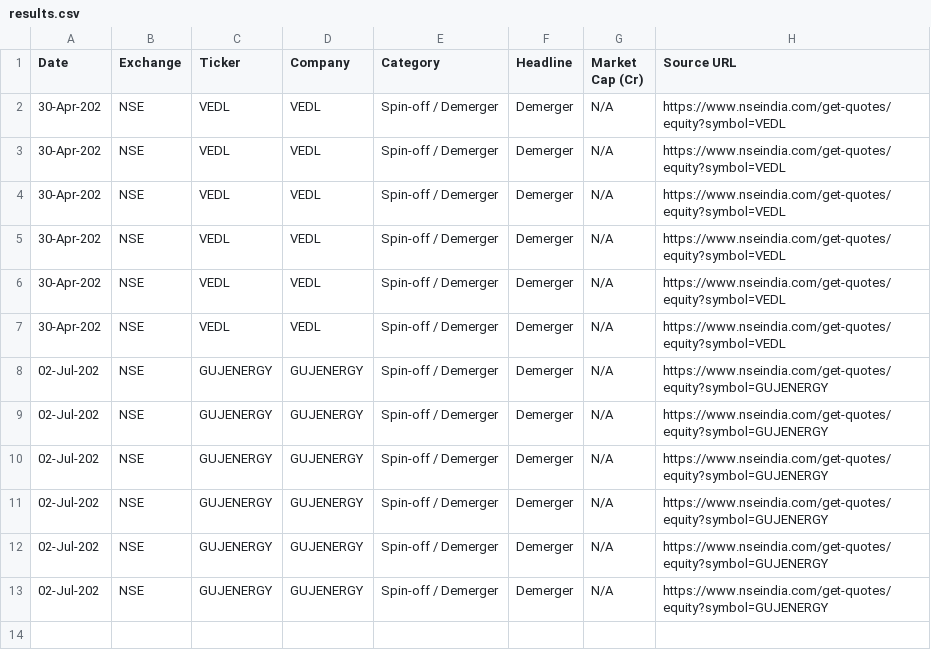
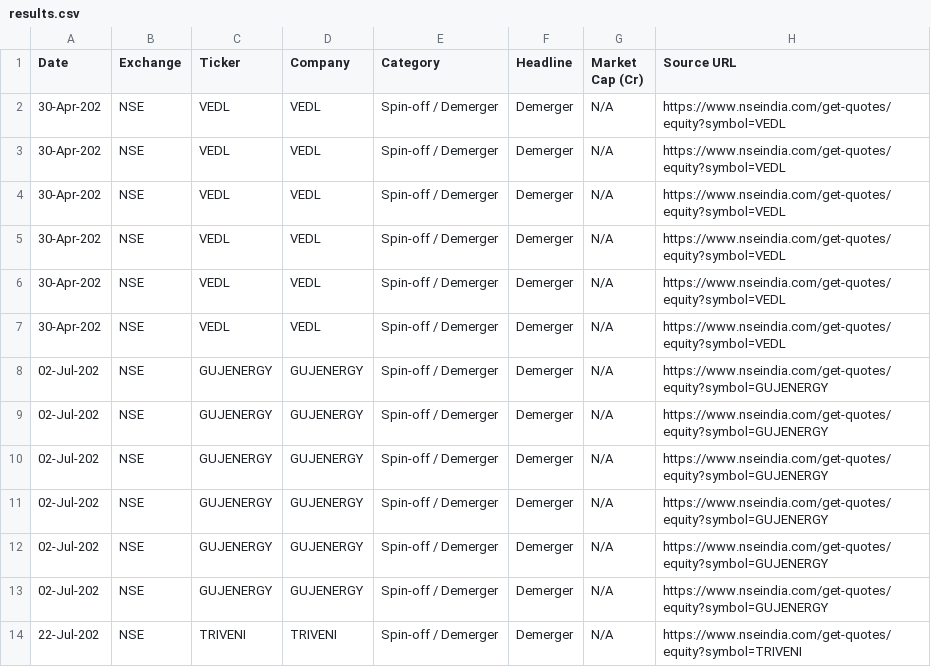
Before and after one commit to isgulati95-code/special-situations-tracker, a CSV file: results.csv, drawn as a sheet.

Commit message:
scan: 2026-07-22

```diff
--- a/results.csv
+++ b/results.csv
@@ -13 +13,2 @@ Date,Exchange,Ticker,Company,Category,Headline,Market Cap (Cr),Source URL
 02-Jul-202,NSE,GUJENERGY,GUJENERGY,Spin-off / Demerger,Demerger,N/A,https://www.nseindia.com/get-quotes/equity?symbol=GUJENERGY
+22-Jul-202,NSE,TRIVENI,TRIVENI,Spin-off / Demerger,Demerger,N/A,https://www.nseindia.com/get-quotes/equity?symbol=TRIVENI
```
